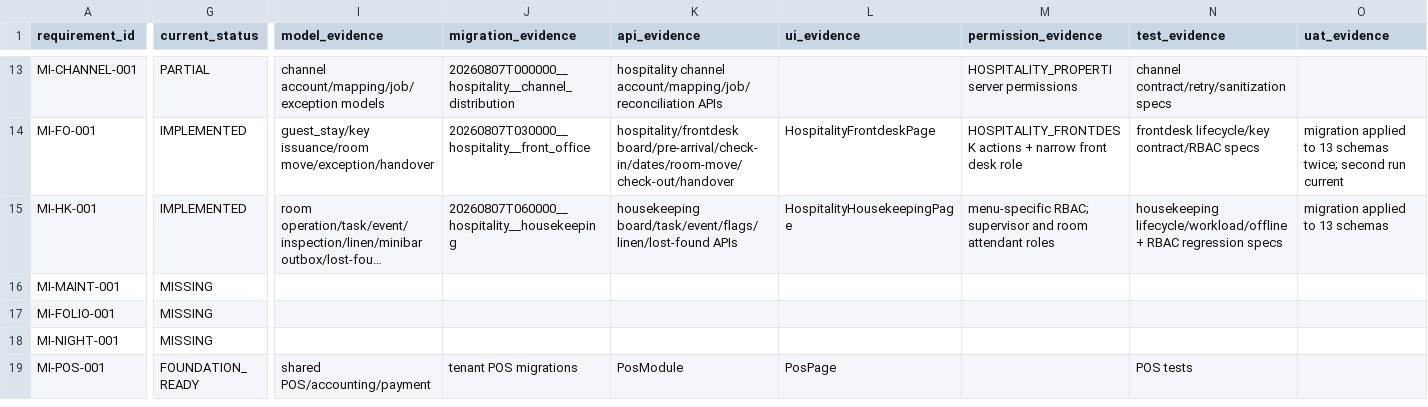
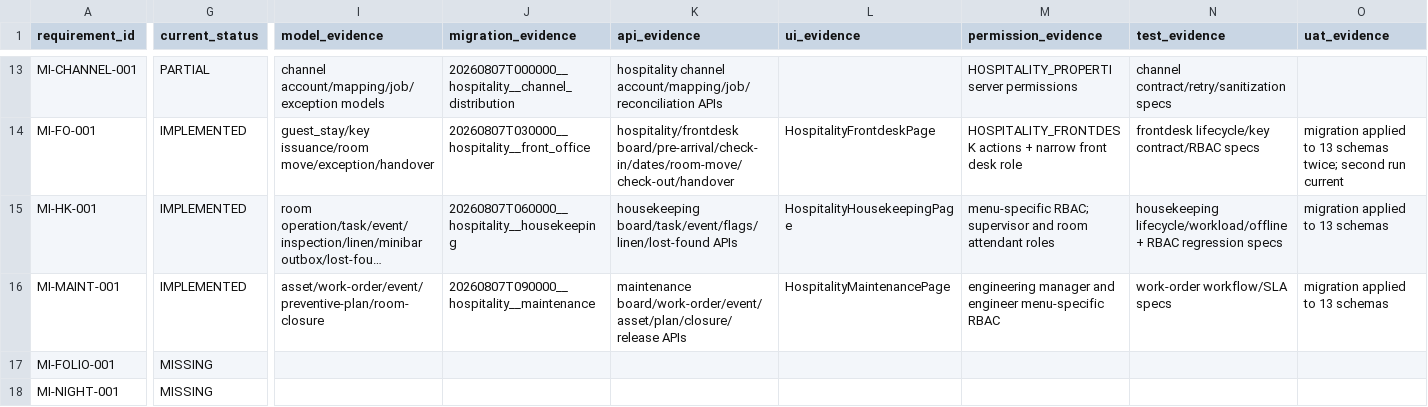
Before and after one commit to Zishof/eBisnis, a CSV file: docs/mitrainap/19-requirement-ledger.csv, drawn as a sheet; only a part is shown, gaps mark what is left out; the shorter side is filled out with more unchanged rows; long unchanged cells end in …; the diff covers the shown part only; the diff names each change by its address in the sheet, - before the commit and + after, or states it on an @@ line.

Commit message:
feat(hospitality-maintenance): add engineering and room downtime

```diff
--- a/docs/mitrainap/19-requirement-ledger.csv
+++ b/docs/mitrainap/19-requirement-ledger.csv
-G16 (current_status): MISSING
+G16 (current_status): IMPLEMENTED
-I16 (model_evidence): (empty)
+I16 (model_evidence): asset/work-order/event/preventive-plan/room-closure
-J16 (migration_evidence): (empty)
+J16 (migration_evidence): 20260807T090000__hospitality__maintenance
-K16 (api_evidence): (empty)
+K16 (api_evidence): maintenance board/work-order/event/asset/plan/closure/release APIs
-L16 (ui_evidence): (empty)
+L16 (ui_evidence): HospitalityMaintenancePage
-M16 (permission_evidence): (empty)
+M16 (permission_evidence): engineering manager and engineer menu-specific RBAC
-N16 (test_evidence): (empty)
+N16 (test_evidence): work-order workflow/SLA specs
-O16 (uat_evidence): (empty)
+O16 (uat_evidence): migration applied to 13 schemas
```
Also changed, not shown: 1 edited cell elsewhere in this file, 12 other files.
